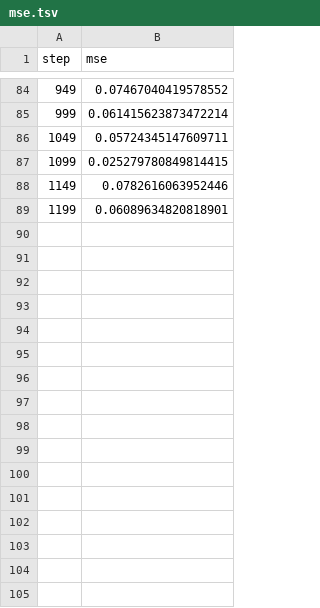
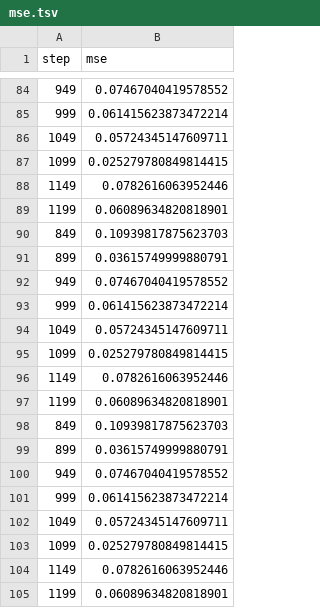
Before and after one commit to mnrozhkov/checkpoints-gcp, a TSV file: dvclive/plots/metrics/train/mse.tsv, drawn as a sheet; only a part is shown, gaps mark what is left out.

```diff
--- a/dvclive/plots/metrics/train/mse.tsv
+++ b/dvclive/plots/metrics/train/mse.tsv
@@ -89 +89,17 @@ step	mse
 1199	0.06089634820818901
+849	0.10939817875623703
+899	0.03615749999880791
+949	0.07467040419578552
+999	0.061415623873472214
+1049	0.05724345147609711
+1099	0.025279780849814415
+1149	0.0782616063952446
+1199	0.06089634820818901
+849	0.10939817875623703
+899	0.03615749999880791
+949	0.07467040419578552
+999	0.061415623873472214
+1049	0.05724345147609711
+1099	0.025279780849814415
+1149	0.0782616063952446
+1199	0.06089634820818901
```
Also changed, not shown: dvclive/plots/metrics/epoch.tsv, dvclive/plots/metrics/val/mse.tsv, 4 other files.
